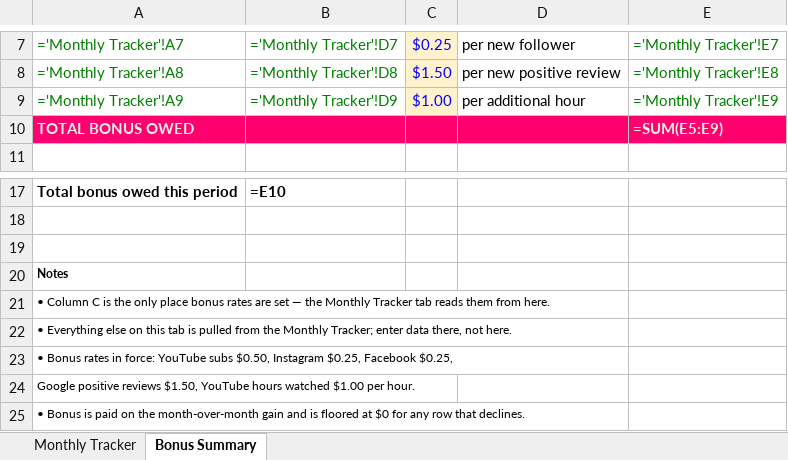
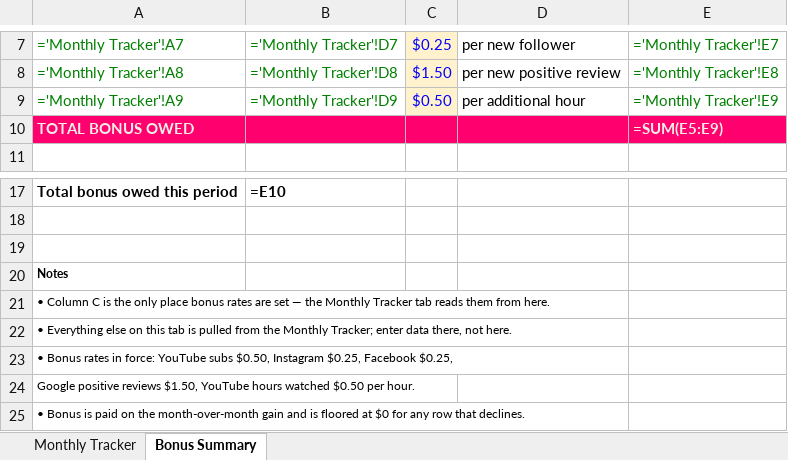
Before and after one commit to goodbyecycle/goodbyefitness, an Excel workbook: social-media-bonus-tracker.xlsx, sheet Bonus Summary, drawn as a sheet; only a part is shown, gaps mark what is left out; values as stored, in another font and other column widths than the file's, no borders; formulas without a stored value are shown as written; the diff names each change by its address in the sheet, - before the commit and + after, or states it on an @@ line.

```diff
--- a/social-media-bonus-tracker.xlsx (sheet Bonus Summary)
+++ b/social-media-bonus-tracker.xlsx (sheet Bonus Summary)
-C9: $1.00
+C9: $0.50
-A24: …hours watched $1.00 per hour.
+A24: …hours watched $0.50 per hour.
```
Also changed, not shown: sheet Monthly Tracker, 5 other files.
